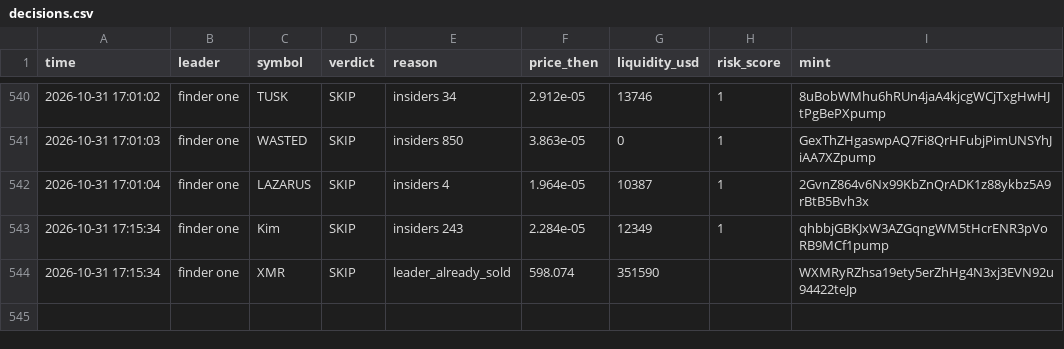
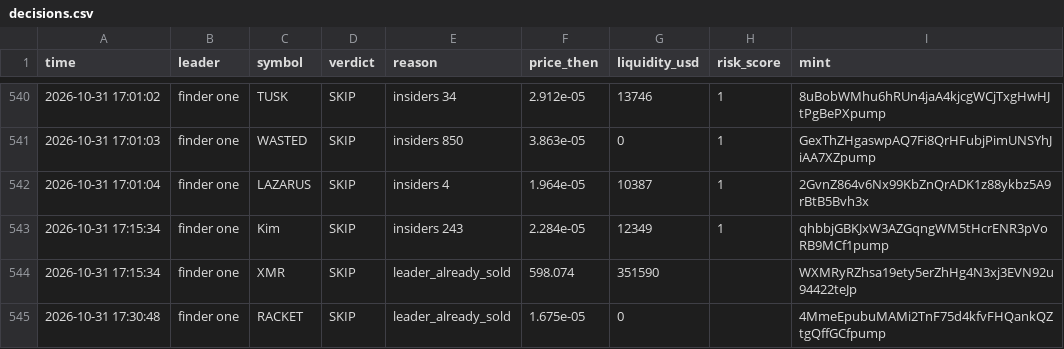
Before and after one commit to Just-in-ii/paper-desk, a CSV file: decisions.csv, drawn as a sheet; only a part is shown, gaps mark what is left out.

```diff
--- a/decisions.csv
+++ b/decisions.csv
@@ -544 +544,2 @@ time,leader,symbol,verdict,reason,price_then,liquidity_usd,risk_score,mint
 2026-10-31 17:15:34,finder one,XMR,SKIP,leader_already_sold,598.074,351590,,WXMRyRZhsa19ety5erZhHg4N3xj3EVN92u94422teJp
+2026-10-31 17:30:48,finder one,RACKET,SKIP,leader_already_sold,1.675e-05,0,,4MmeEpubuMAMi2TnF75d4kfvFHQankQZtgQffGCfpump
```
Also changed, not shown: 2 other files.
